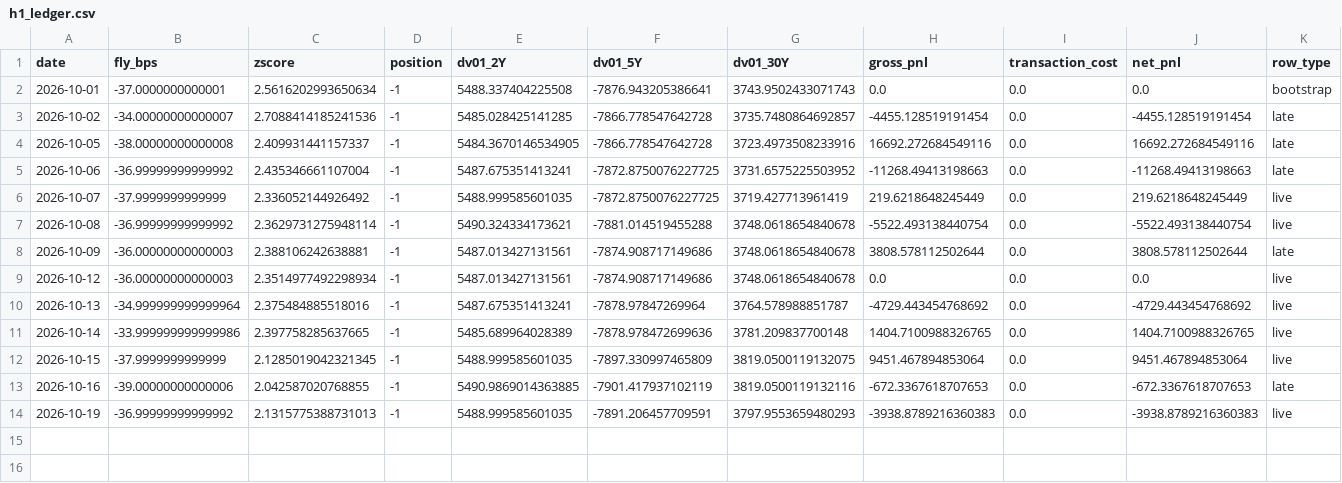
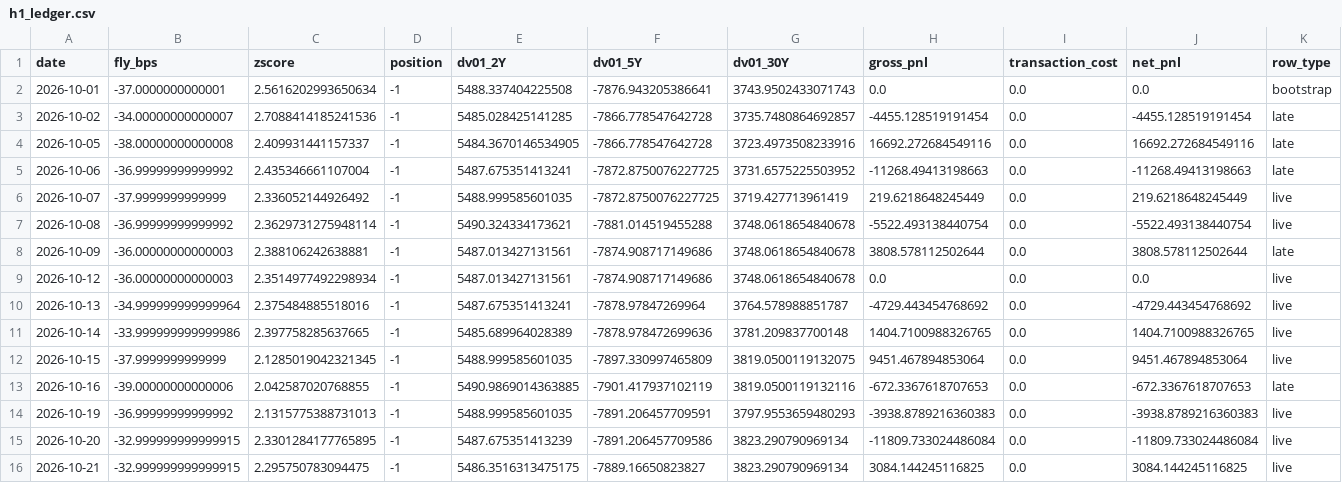
Before and after one commit to PFFK/rates-curve-strategy, a CSV file: data/paper/h1_ledger.csv, drawn as a sheet; only a part is shown; rows hold the shown columns only; the diff names each change by its address in the sheet, - before the commit and + after, or states it on an @@ line.

```diff
--- a/data/paper/h1_ledger.csv
+++ b/data/paper/h1_ledger.csv
+row 15: 2026-10-20 | -32.999999999999915 | 2.3301284177765895 | -1 | 5487.675351413239 | -7891.206457709586 | 3823.290790969134 | -11809.733024486084 | 0.0 | -11809.733024486084 | live
+row 16: 2026-10-21 | -32.999999999999915 | 2.295750783094475 | -1 | 5486.3516313475175 | -7889.16650823827 | 3823.290790969134 | 3084.144245116825 | 0.0 | 3084.144245116825 | live
```
Also changed, not shown: data/paper/yields_live.csv.
